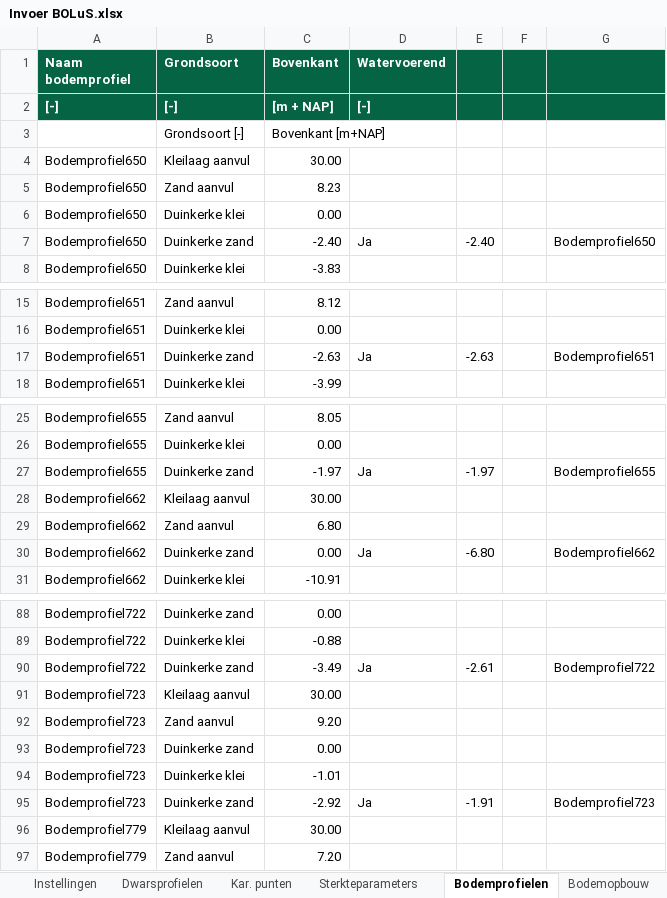
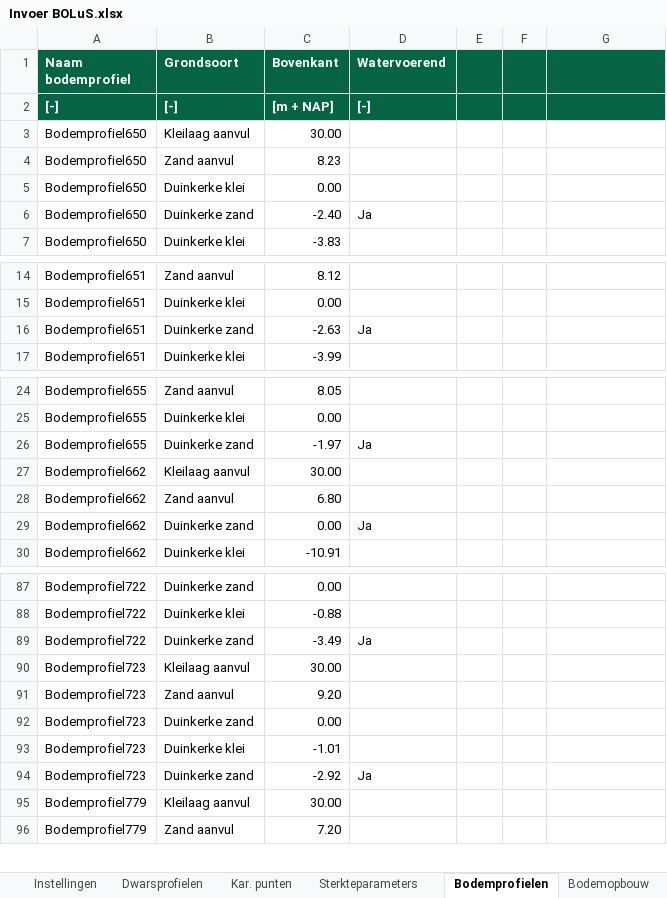
Before and after one commit to scheldestromen/BOLuS, an Excel workbook: excel_tool/Invoer BOLuS.xlsx, sheet Bodemprofielen, drawn as a sheet; only a part is shown, gaps mark what is left out; values as stored, in another font and other column widths than the file's, no borders; removed rows and columns are numbered as before the commit, all else as after; the diff covers the shown part only; the diff names each change by its address in the sheet, - before the commit and + after, or states it on an @@ line.

Commit message:
chore: handleiding fix: verwijzing invoersheet chore: geen grid_size in bekleding chore: geen afronding in surfaceline

```diff
--- a/excel_tool/Invoer BOLuS.xlsx (sheet Bodemprofielen)
+++ b/excel_tool/Invoer BOLuS.xlsx (sheet Bodemprofielen)
-row 3:  | Grondsoort [-] | Bovenkant [m+NAP]
-E6: -2.40
+E6: (empty)
-G6: Bodemprofiel650
+G6: (empty)
-E16: -2.63
+E16: (empty)
-G16: Bodemprofiel651
+G16: (empty)
-E26: -1.97
+E26: (empty)
-G26: Bodemprofiel655
+G26: (empty)
-E29: -6.80
+E29: (empty)
-G29: Bodemprofiel662
+G29: (empty)
-E89: -2.61
+E89: (empty)
-G89: Bodemprofiel722
+G89: (empty)
-E94: -1.91
+E94: (empty)
-G94: Bodemprofiel723
+G94: (empty)
```
Also changed, not shown: 18 edited cells elsewhere in this sheet, sheet Dwarsprofielen, sheet Kar. punten, sheet Instellingen, sheet Stijghoogtes, formulas that keep their value, 3 other files.
